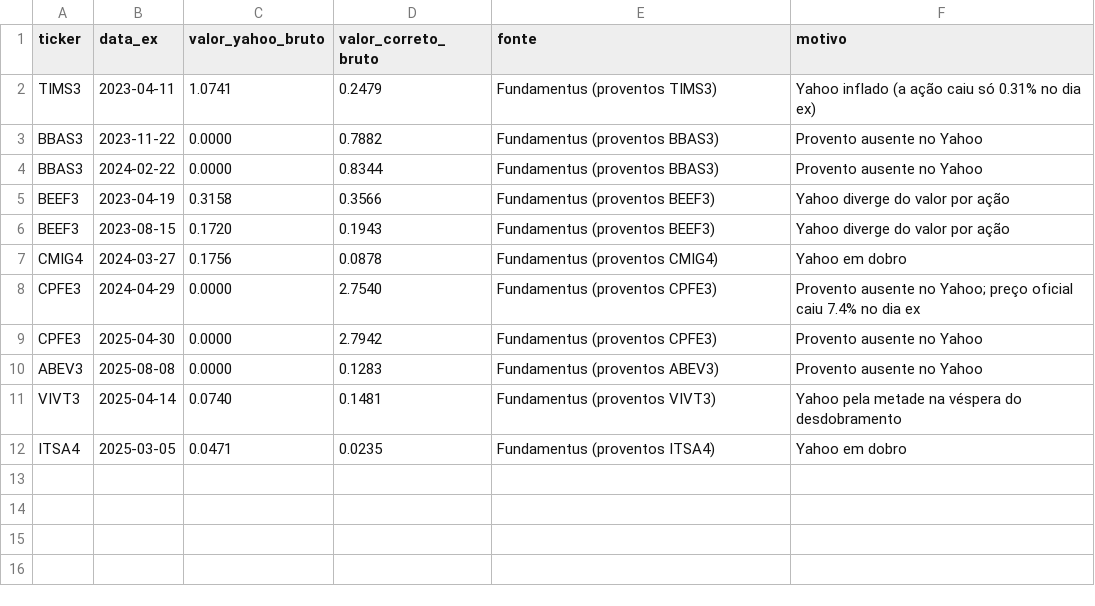
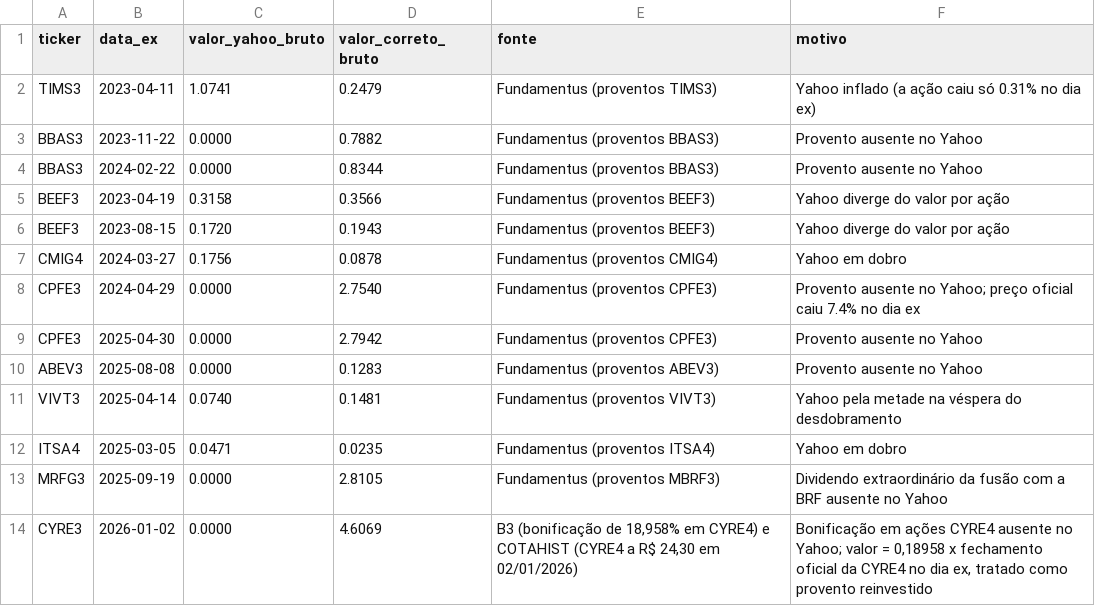
Before and after one commit to gabrielmeloboaventura/Baixa_Volatilidade_Ibovespa, a CSV file: preparacao_dados/dados/correcoes_proventos.csv, drawn as a sheet; the diff names each change by its address in the sheet, - before the commit and + after, or states it on an @@ line.

```diff
--- a/preparacao_dados/dados/correcoes_proventos.csv
+++ b/preparacao_dados/dados/correcoes_proventos.csv
+row 13: MRFG3 | 2025-09-19 | 0.0000 | 2.8105 | Fundamentus (proventos MBRF3) | Dividendo extraordinário da fusão com a BRF ausente no Yahoo
+row 14: CYRE3 | 2026-01-02 | 0.0000 | 4.6069 | B3 (bonificação de 18,958% em CYRE4) e COTAHIST (CYRE4 a R$ 24,30 em 02/01/2026) | Bonificação em ações CYRE4 ausente no Yahoo; valor = 0,18958 x fechamento oficial da CYRE4 no dia ex, tratado como provento reinvestido
```
Also changed, not shown: dados/origem_dos_precos.csv, dados/precos_ajustados.csv, 2 other files.
